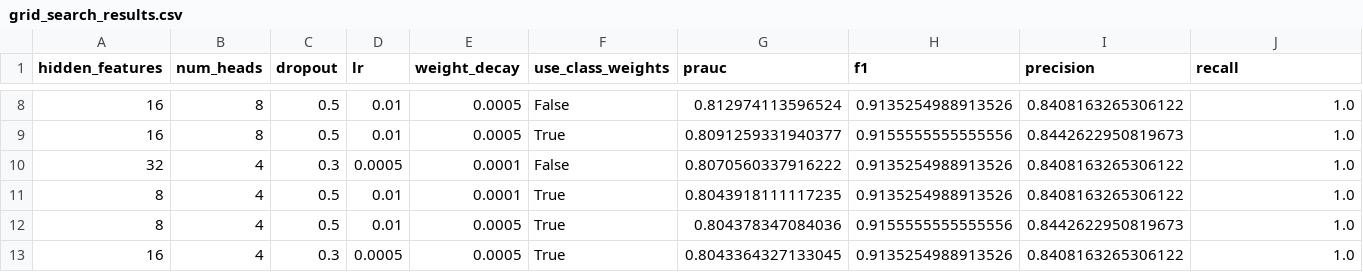
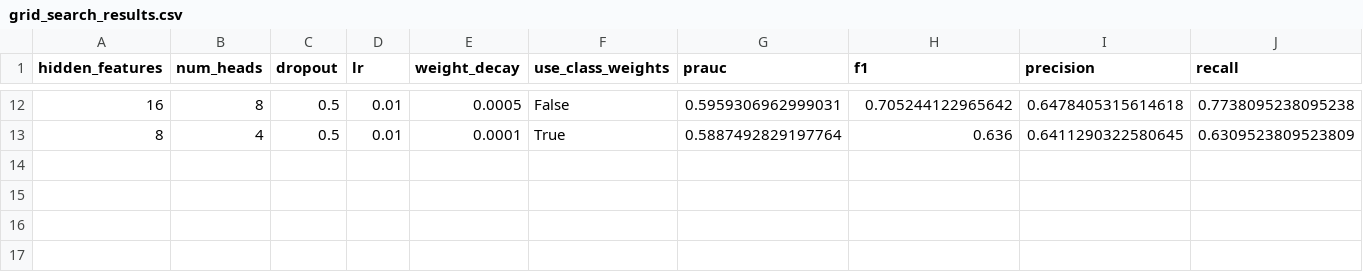
Before and after one commit to MiquelAngelLlauger-Cdm/TFG2, a CSV file: proves_jupiter/grid_search_results.csv, drawn as a sheet; only a part is shown, gaps mark what is left out; the diff covers the shown part only.

```diff
--- a/proves_jupiter/grid_search_results.csv
+++ b/proves_jupiter/grid_search_results.csv
@@ -8,6 +12,2 @@ hidden_features,num_heads,dropout,lr,weight_decay,use_class_weights,prauc,f1,pre
-16,8,0.5,0.01,0.0005,False,0.812974113596524,0.9135254988913526,0.8408163265306122,1.0
-16,8,0.5,0.01,0.0005,True,0.8091259331940377,0.9155555555555556,0.8442622950819673,1.0
-32,4,0.3,0.0005,0.0001,False,0.8070560337916222,0.9135254988913526,0.8408163265306122,1.0
-8,4,0.5,0.01,0.0001,True,0.8043918111117235,0.9135254988913526,0.8408163265306122,1.0
-8,4,0.5,0.01,0.0005,True,0.804378347084036,0.9155555555555556,0.8442622950819673,1.0
-16,4,0.3,0.0005,0.0005,True,0.8043364327133045,0.9135254988913526,0.8408163265306122,1.0
+16,8,0.5,0.01,0.0005,False,0.5959306962999031,0.705244122965642,0.6478405315614618,0.7738095238095238
+8,4,0.5,0.01,0.0001,True,0.5887492829197764,0.636,0.6411290322580645,0.6309523809523809
```
Also changed, not shown: 5 added rows, 1 removed row and 24 edited cells elsewhere in this file, 6 other files.
